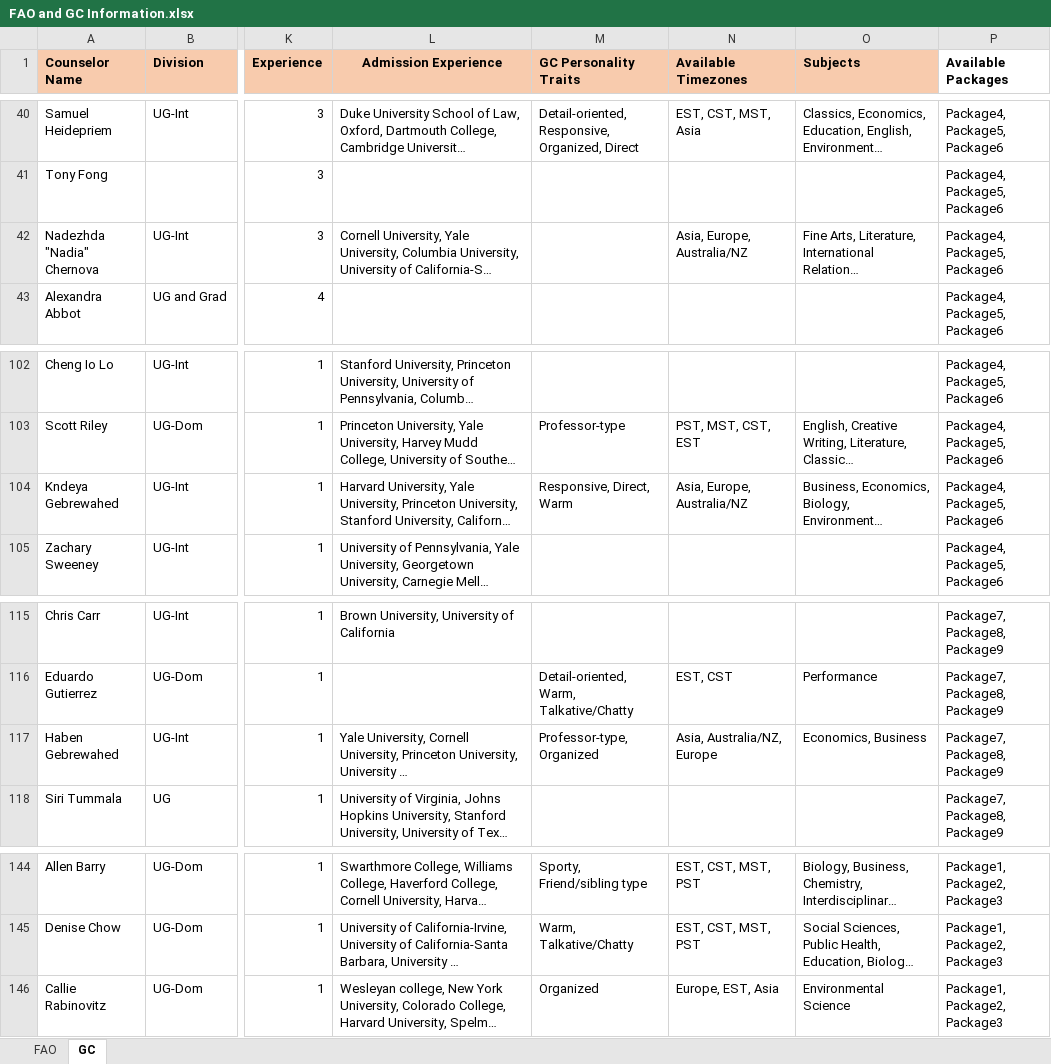
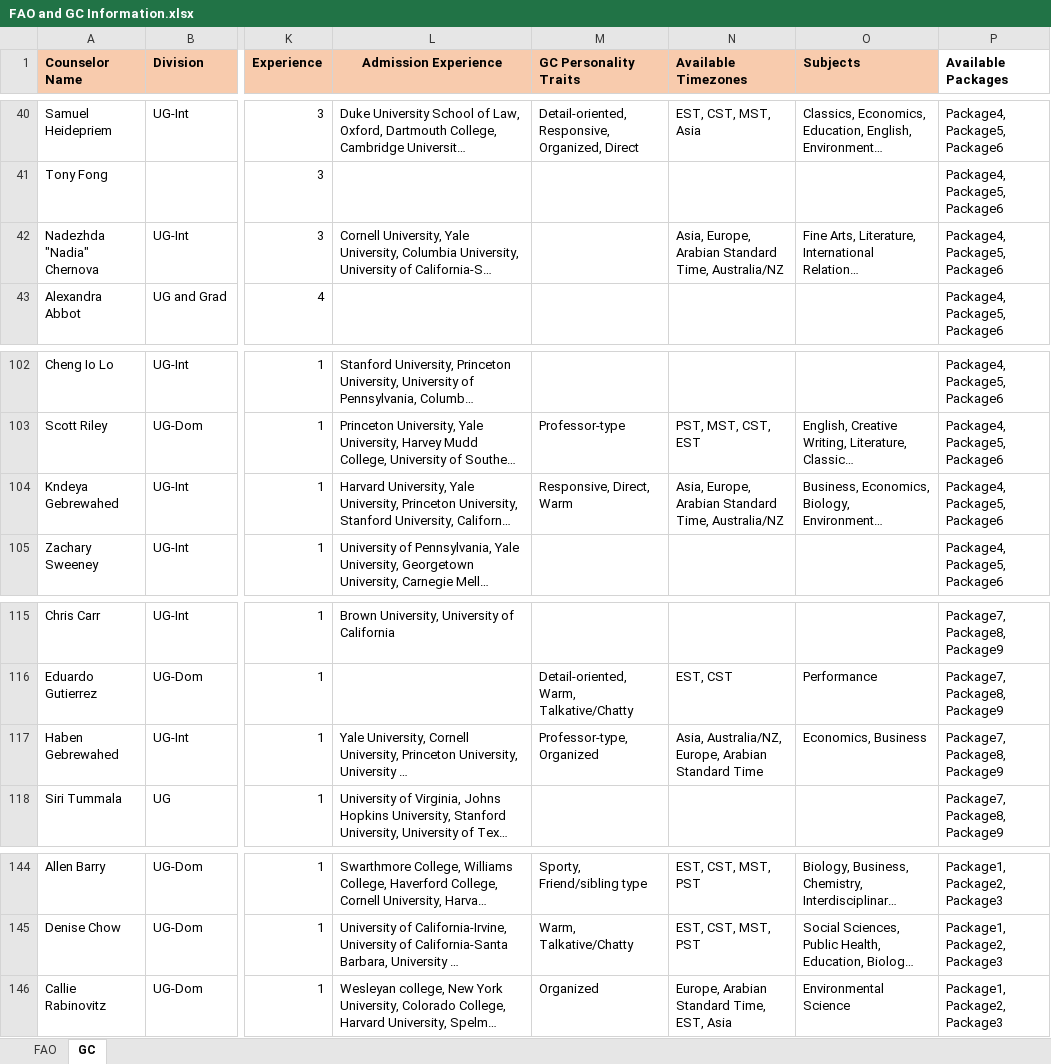
Before and after one commit to Dileepigp/Counselorapp, an Excel workbook: FAO and GC Information.xlsx, sheet GC, drawn as a sheet; only a part is shown, gaps mark what is left out; long unchanged cells end in …; values as stored, in another font and other column widths than the file's, no borders; the diff covers the shown part only; the diff names each change by its address in the sheet, - before the commit and + after, or states it on an @@ line.

```diff
--- a/FAO and GC Information.xlsx (sheet GC)
+++ b/FAO and GC Information.xlsx (sheet GC)
-N42 (Available Timezones): Asia, Europe, Australia/NZ
+N42 (Available Timezones): Asia, Europe, Arabian Standard Time, Australia/NZ
-N104 (Available Timezones): Asia, Europe, Australia/NZ
+N104 (Available Timezones): Asia, Europe, Arabian Standard Time, Australia/NZ
-N117 (Available Timezones): Asia, Australia/NZ, Europe
+N117 (Available Timezones): Asia, Australia/NZ, Europe, Arabian Standard Time
-N146 (Available Timezones): Europe, EST, Asia
+N146 (Available Timezones): Europe, Arabian Standard Time, EST, Asia
```
Also changed, not shown: 18 edited cells elsewhere in this sheet, 1 other file.
